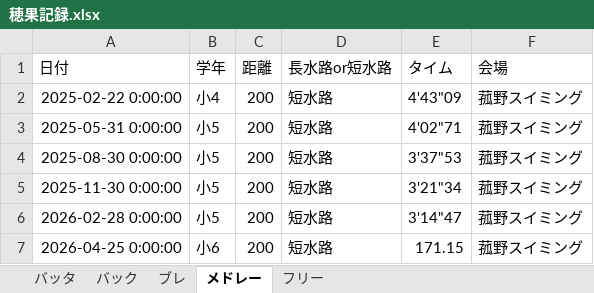
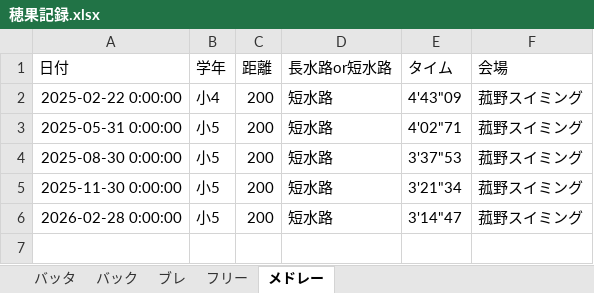
Before and after one commit to shimo2829/honoka-swim, an Excel workbook: 穂果記録.xlsx, sheet メドレー, drawn as a sheet; values as stored, in another font and other column widths than the file's, no borders; the diff names each change by its address in the sheet, - before the commit and + after, or states it on an @@ line.

Commit message:
Delete record: メドレー 200m

```diff
--- a/穂果記録.xlsx (sheet メドレー)
+++ b/穂果記録.xlsx (sheet メドレー)
@@ sheet tab order changed: バッタ | バック | ブレ | フリー | メドレー @@
-row 7: 2026-04-25 0:00:00 | 小6 | 200 | 短水路 | 171.15 | 菰野スイミング
```
